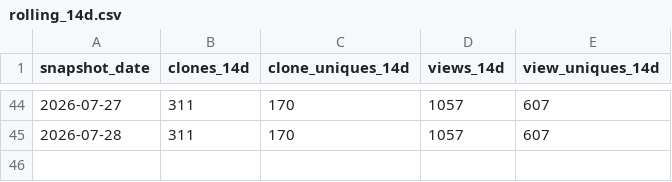
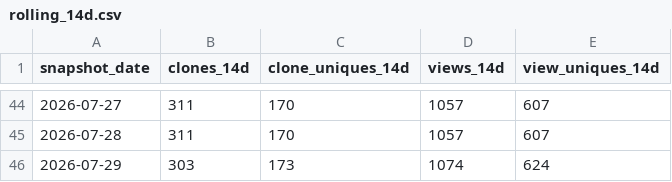
Before and after one commit to Justinkao2/claude-overlay, a CSV file: rolling_14d.csv, drawn as a sheet; only a part is shown, gaps mark what is left out; the diff names each change by its address in the sheet, - before the commit and + after, or states it on an @@ line.

```diff
--- a/rolling_14d.csv
+++ b/rolling_14d.csv
+row 46: 2026-07-29 | 303 | 173 | 1074 | 624
```
Also changed, not shown: clones.csv, views.csv, 1 other file.
